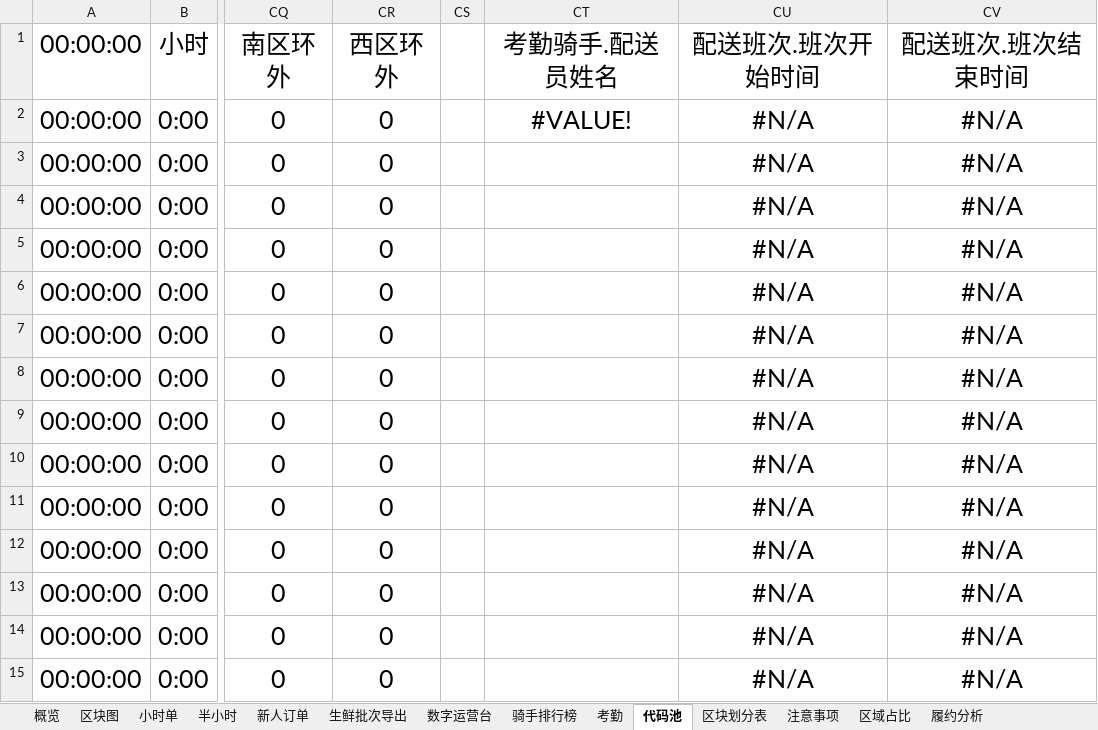
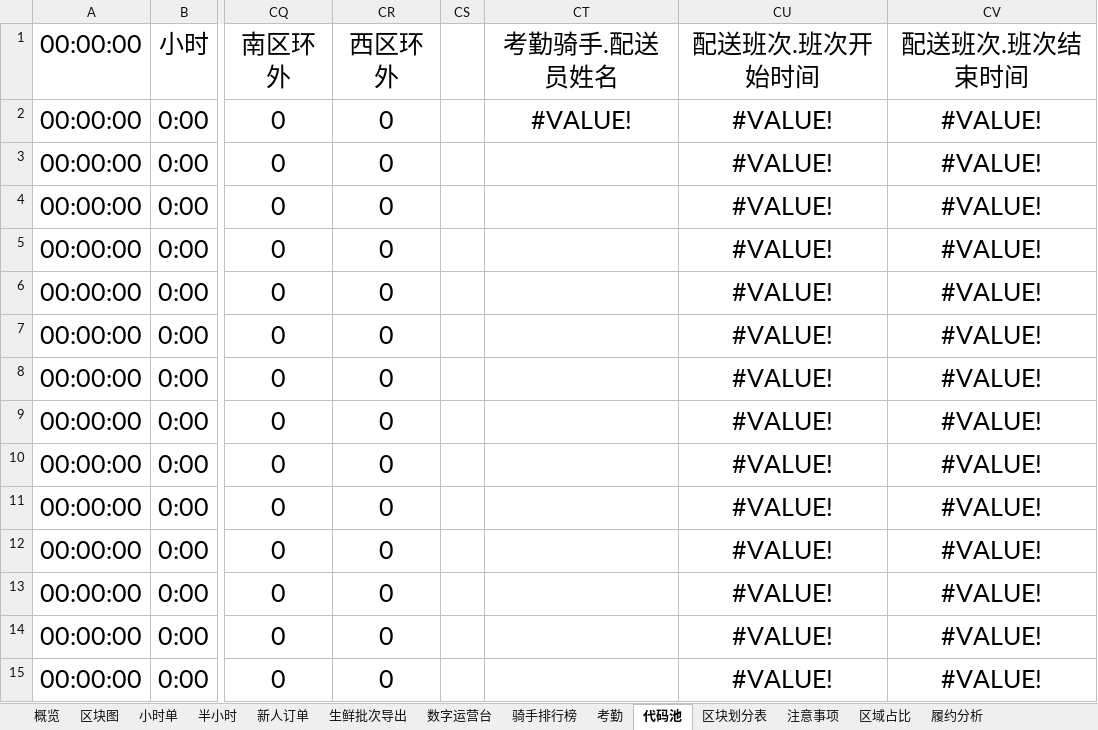
Before and after one commit to MuziShaoxing/muzishaoxing.github.io, an Excel workbook: hema/1-日报.xlsx, sheet 代码池, drawn as a sheet; only a part is shown, gaps mark what is left out; values as stored, in another font and other column widths than the file's, no borders; the diff covers the shown part only; the diff names each change by its address in the sheet, - before the commit and + after, or states it on an @@ line.

```diff
--- a/hema/1-日报.xlsx (sheet 代码池)
+++ b/hema/1-日报.xlsx (sheet 代码池)
-CU2:CU15 (配送班次.班次开始时间): #N/A
+CU2:CU15 (配送班次.班次开始时间): #VALUE!
-CV2:CV15 (配送班次.班次结束时间): #N/A
+CV2:CV15 (配送班次.班次结束时间): #VALUE!
```
Also changed, not shown: 170 edited cells elsewhere in this sheet, sheet 履约分析, sheet 概览, hema/5-早退名单.xlsx, 5 other files.
